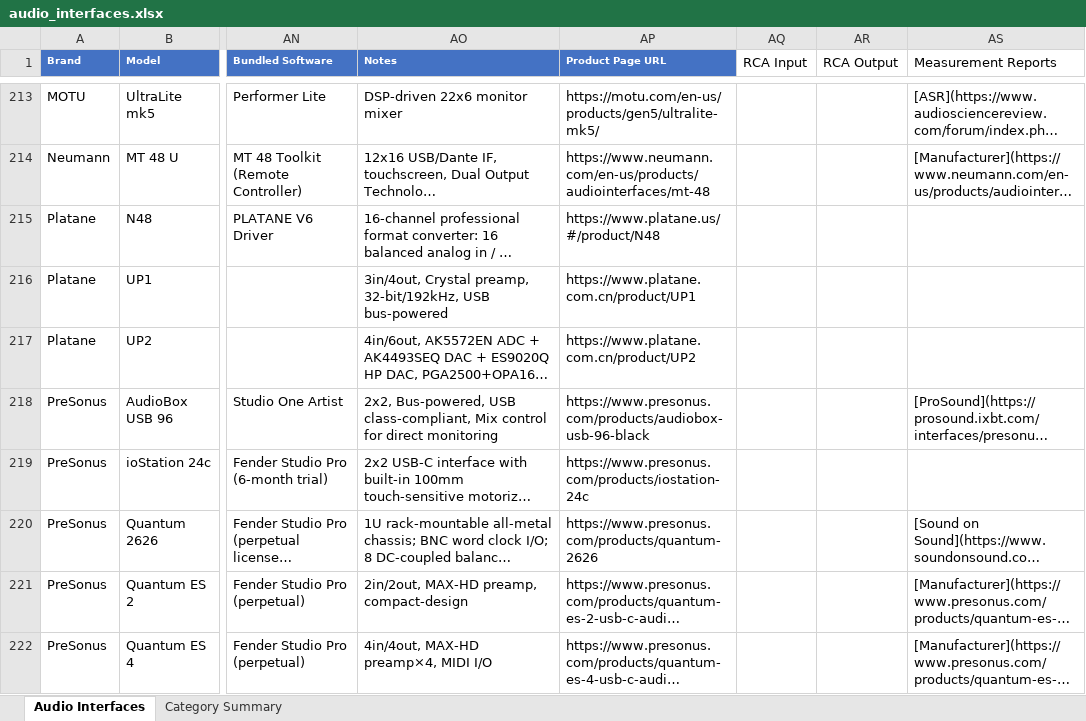
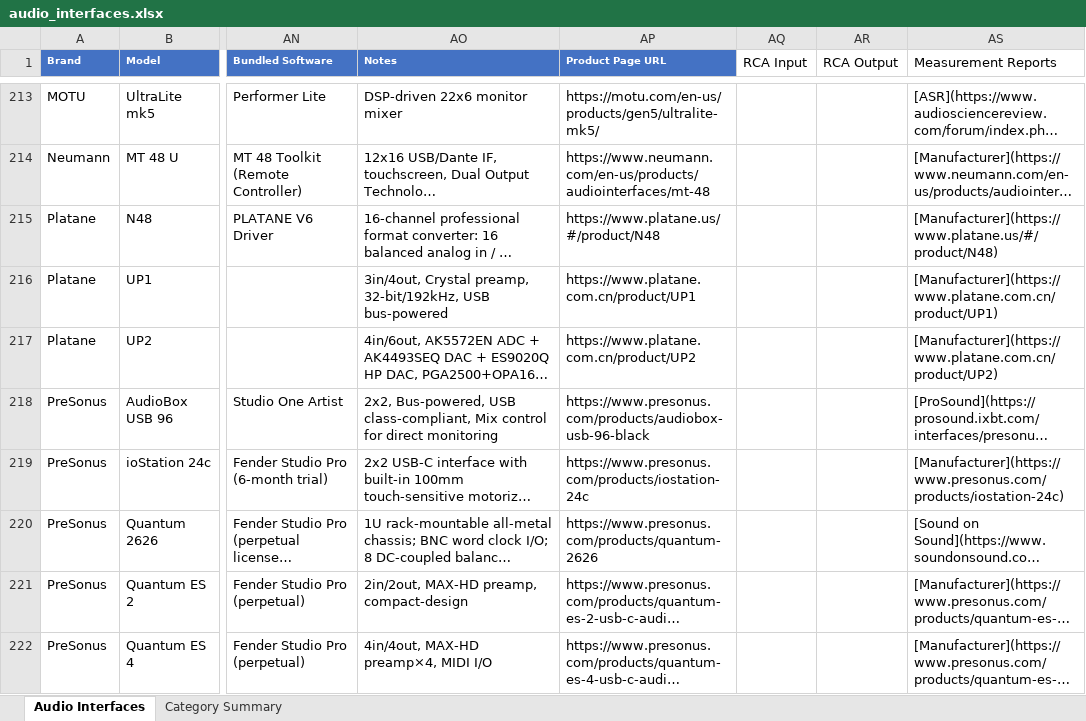
Before and after one commit to semnil/audio-interface-compare-site, an Excel workbook: data/audio_interfaces.xlsx, sheet Audio Interfaces, drawn as a sheet; only a part is shown, gaps mark what is left out; long unchanged cells end in …; values as stored, in another font and other column widths than the file's, no borders; the diff covers the shown part only; the diff names each change by its address in the sheet, - before the commit and + after, or states it on an @@ line.

```diff
--- a/data/audio_interfaces.xlsx (sheet Audio Interfaces)
+++ b/data/audio_interfaces.xlsx (sheet Audio Interfaces)
-AS215 (Measurement Reports): (empty)
+AS215 (Measurement Reports): [Manufacturer](https://www.platane.us/#/product/N48)
-AS216 (Measurement Reports): (empty)
+AS216 (Measurement Reports): [Manufacturer](https://www.platane.com.cn/product/UP1)
-AS217 (Measurement Reports): (empty)
+AS217 (Measurement Reports): [Manufacturer](https://www.platane.com.cn/product/UP2)
-AS219 (Measurement Reports): (empty)
+AS219 (Measurement Reports): [Manufacturer](https://www.presonus.com/products/iostation-24c)
```
Also changed, not shown: 53 edited cells elsewhere in this sheet.
